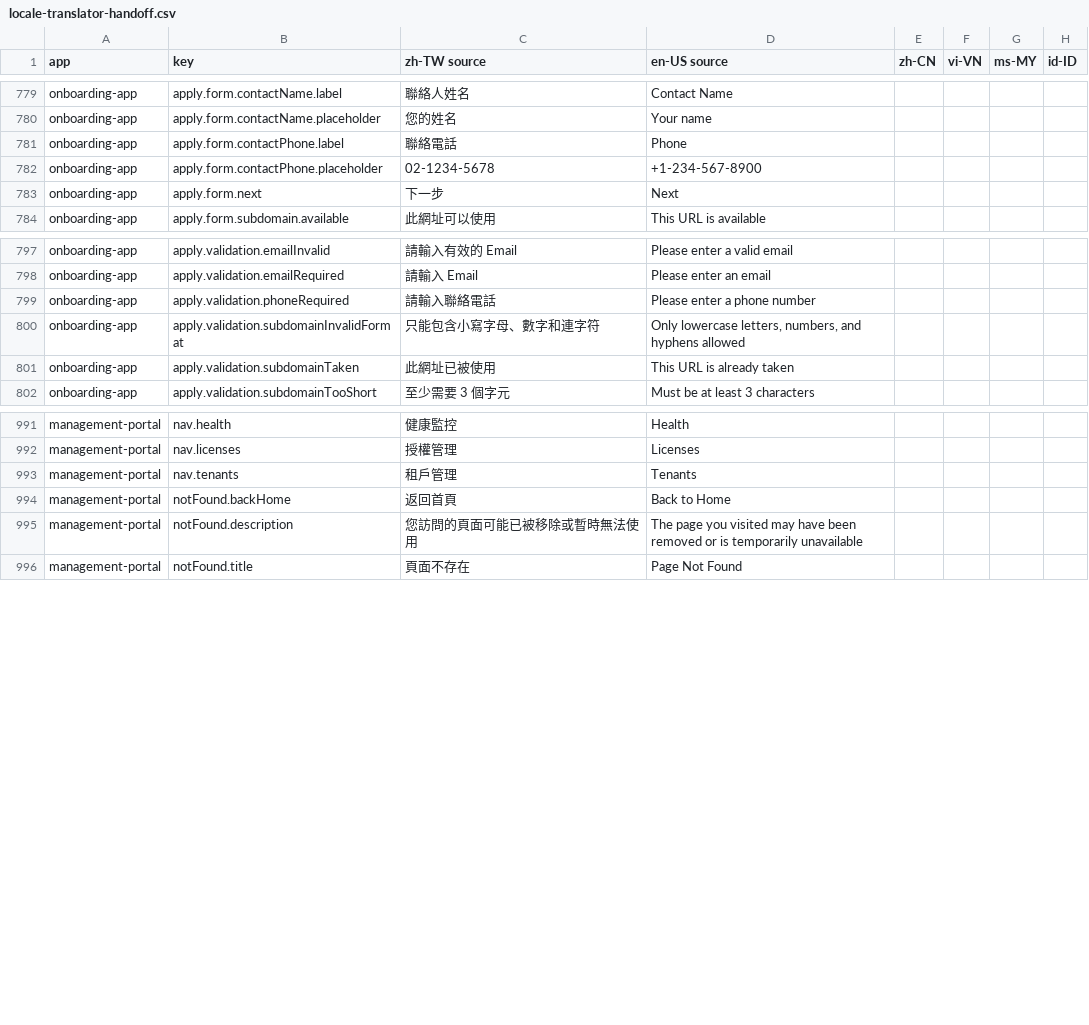
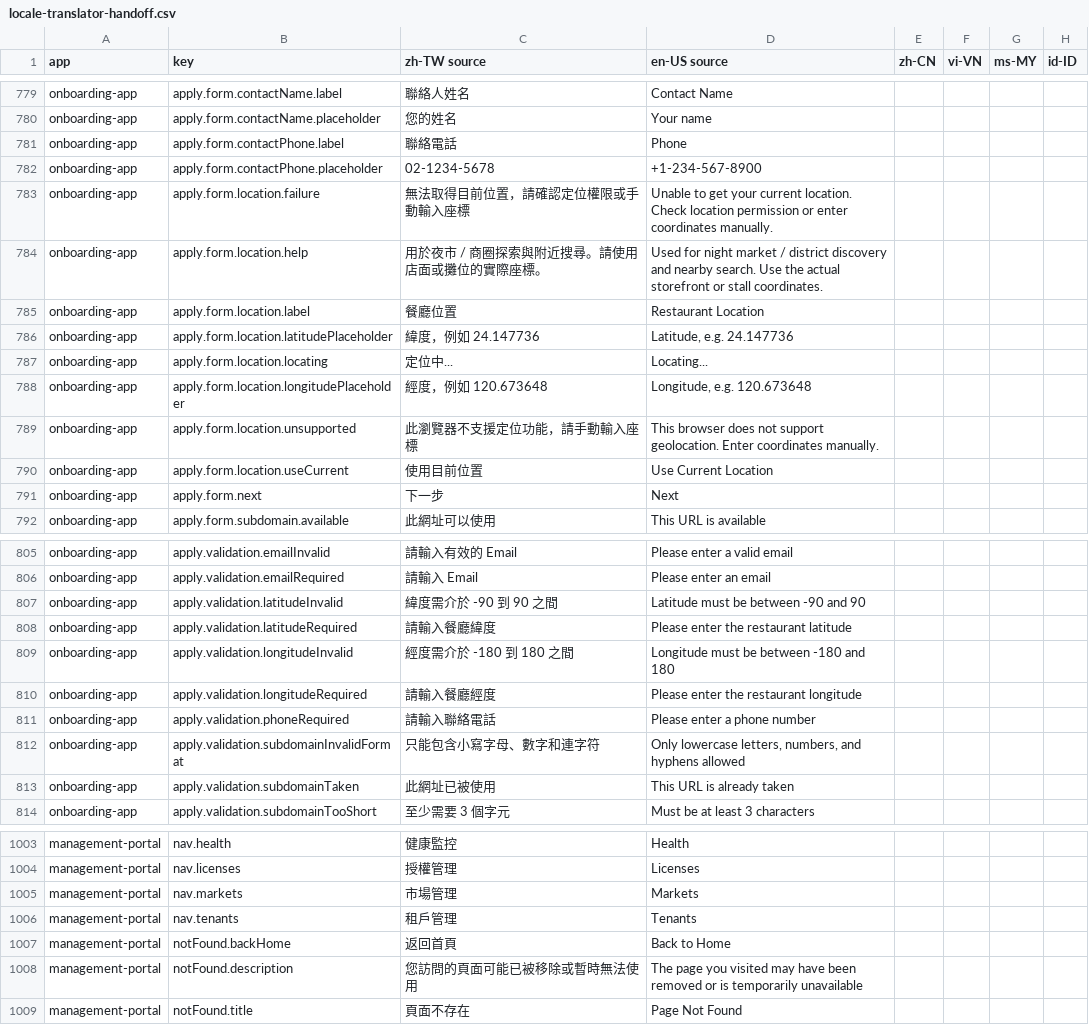
Before and after one commit to erictheng93/Makan-makan, a CSV file: docs/i18n/locale-translator-handoff.csv, drawn as a sheet; only a part is shown, gaps mark what is left out.

Commit message:
chore(i18n): add locale handoff import gate

```diff
--- a/docs/i18n/locale-translator-handoff.csv
+++ b/docs/i18n/locale-translator-handoff.csv
@@ -782,2 +782,10 @@
 "onboarding-app","apply.form.contactPhone.placeholder","02-1234-5678","+1-234-567-8900","","","",""
+"onboarding-app","apply.form.location.failure","無法取得目前位置，請確認定位權限或手動輸入座標","Unable to get your current location. Check location permission or enter coordinates manually.","","","",""
+"onboarding-app","apply.form.location.help","用於夜市 / 商圈探索與附近搜尋。請使用店面或攤位的實際座標。","Used for night market / district discovery and nearby search. Use the actual storefront or stall coordinates.","","","",""
+"onboarding-app","apply.form.location.label","餐廳位置","Restaurant Location","","","",""
+"onboarding-app","apply.form.location.latitudePlaceholder","緯度，例如 24.147736","Latitude, e.g. 24.147736","","","",""
+"onboarding-app","apply.form.location.locating","定位中...","Locating...","","","",""
+"onboarding-app","apply.form.location.longitudePlaceholder","經度，例如 120.673648","Longitude, e.g. 120.673648","","","",""
+"onboarding-app","apply.form.location.unsupported","此瀏覽器不支援定位功能，請手動輸入座標","This browser does not support geolocation. Enter coordinates manually.","","","",""
+"onboarding-app","apply.form.location.useCurrent","使用目前位置","Use Current Location","","","",""
 "onboarding-app","apply.form.next","下一步","Next","","","",""
@@ -798,2 +806,6 @@
 "onboarding-app","apply.validation.emailRequired","請輸入 Email","Please enter an email","","","",""
+"onboarding-app","apply.validation.latitudeInvalid","緯度需介於 -90 到 90 之間","Latitude must be between -90 and 90","","","",""
+"onboarding-app","apply.validation.latitudeRequired","請輸入餐廳緯度","Please enter the restaurant latitude","","","",""
+"onboarding-app","apply.validation.longitudeInvalid","經度需介於 -180 到 180 之間","Longitude must be between -180 and 180","","","",""
+"onboarding-app","apply.validation.longitudeRequired","請輸入餐廳經度","Please enter the restaurant longitude","","","",""
 "onboarding-app","apply.validation.phoneRequired","請輸入聯絡電話","Please enter a phone number","","","",""
@@ -992,2 +1004,3 @@
 "management-portal","nav.licenses","授權管理","Licenses","","","",""
+"management-portal","nav.markets","市場管理","Markets","","","",""
 "management-portal","nav.tenants","租戶管理","Tenants","","","",""
```
Also changed, not shown: 5 other files.
